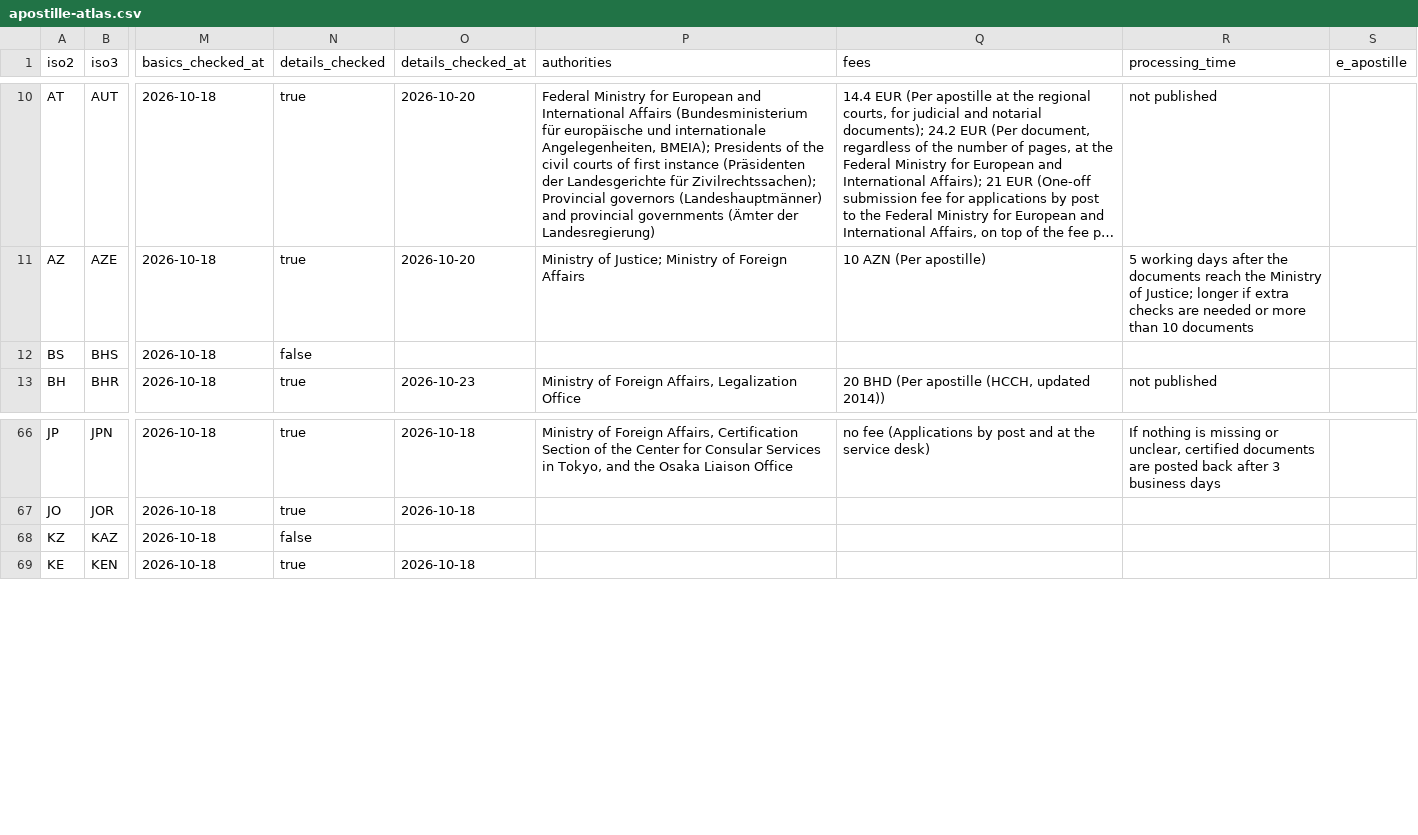
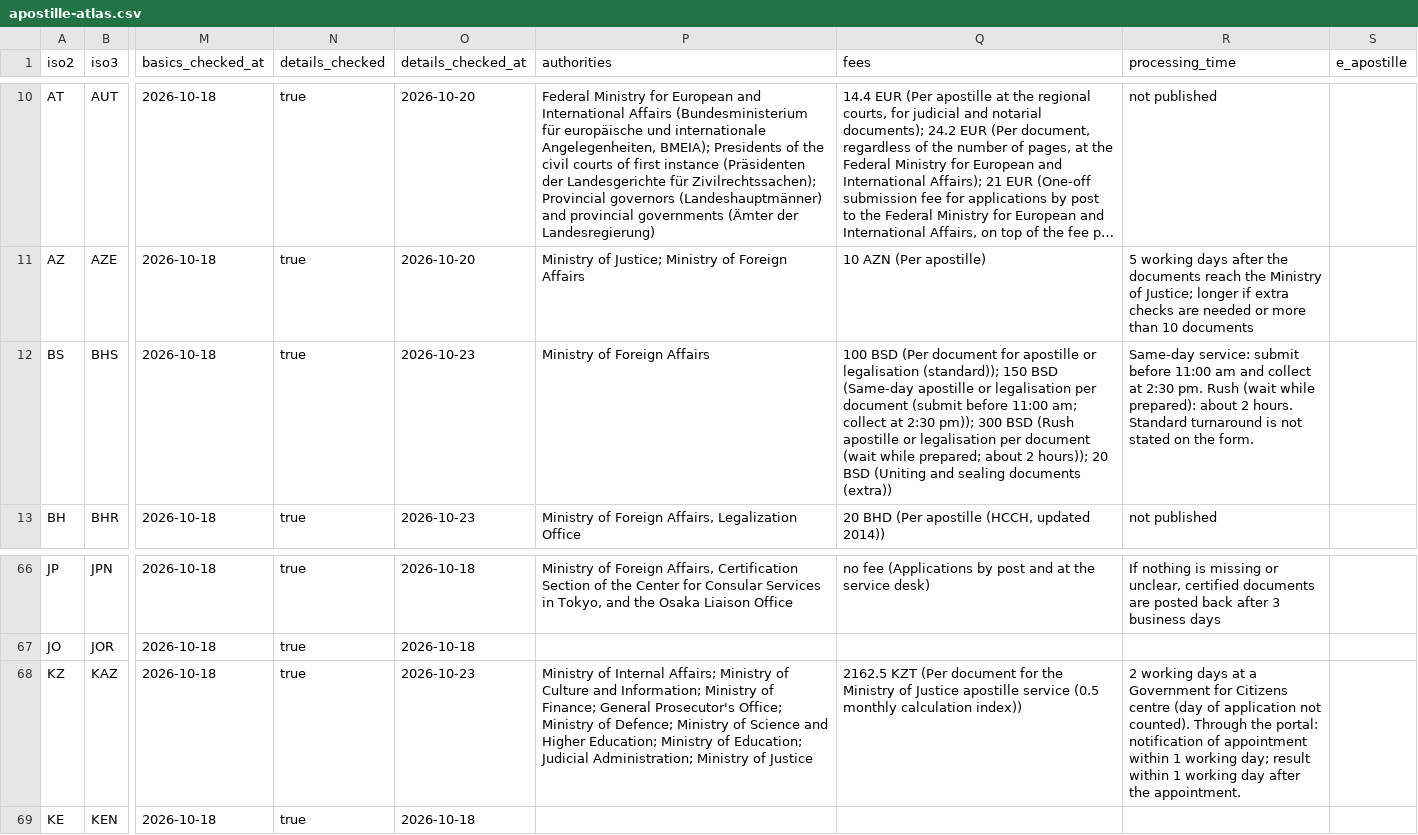
Before and after one commit to Apostilleatlas/apostille-atlas-data, a CSV file: apostille-atlas.csv, drawn as a sheet; only a part is shown, gaps mark what is left out; long unchanged cells end in …; the diff names each change by its address in the sheet, - before the commit and + after, or states it on an @@ line.

```diff
--- a/apostille-atlas.csv
+++ b/apostille-atlas.csv
-N12 (details_checked): false
+N12 (details_checked): true
-O12 (details_checked_at): (empty)
+O12 (details_checked_at): 2026-10-23
-P12 (authorities): (empty)
+P12 (authorities): Ministry of Foreign Affairs
-Q12 (fees): (empty)
+Q12 (fees): 100 BSD (Per document for apostille or legalisation (standard)); 150 BSD (Same-day apostille or legalisation per document (submit before 11:00 am; collect at 2:30 pm)); 300 BSD (Rush apostille or legalisation per document (wait while prepared; about 2 hours)); 20 BSD (Uniting and sealing documents (extra))
-R12 (processing_time): (empty)
+R12 (processing_time): Same-day service: submit before 11:00 am and collect at 2:30 pm. Rush (wait while prepared): about 2 hours. Standard turnaround is not stated on the form.
-N68 (details_checked): false
+N68 (details_checked): true
-O68 (details_checked_at): (empty)
+O68 (details_checked_at): 2026-10-23
-P68 (authorities): (empty)
+P68 (authorities): Ministry of Internal Affairs; Ministry of Culture and Information; Ministry of Finance; General Prosecutor's Office; Ministry of Defence; Ministry of Science and Higher Education; Ministry of Education; Judicial Administration; Ministry of Justice
-Q68 (fees): (empty)
+Q68 (fees): 2162.5 KZT (Per document for the Ministry of Justice apostille service (0.5 monthly calculation index))
-R68 (processing_time): (empty)
+R68 (processing_time): 2 working days at a Government for Citizens centre (day of application not counted). Through the portal: notification of appointment within 1 working day; result within 1 working day after the appointment.
```
Also changed, not shown: 2 other files.
